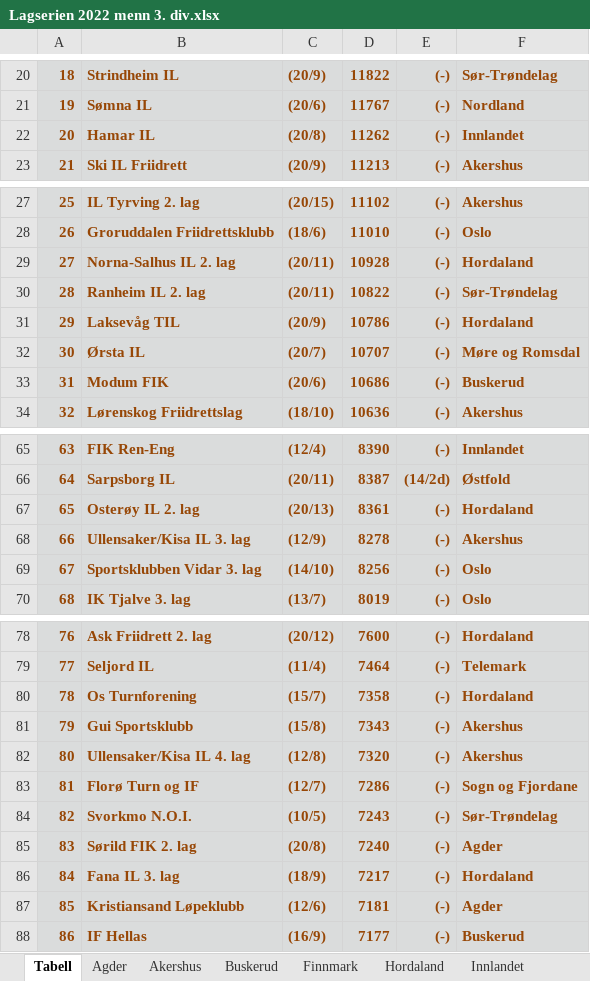
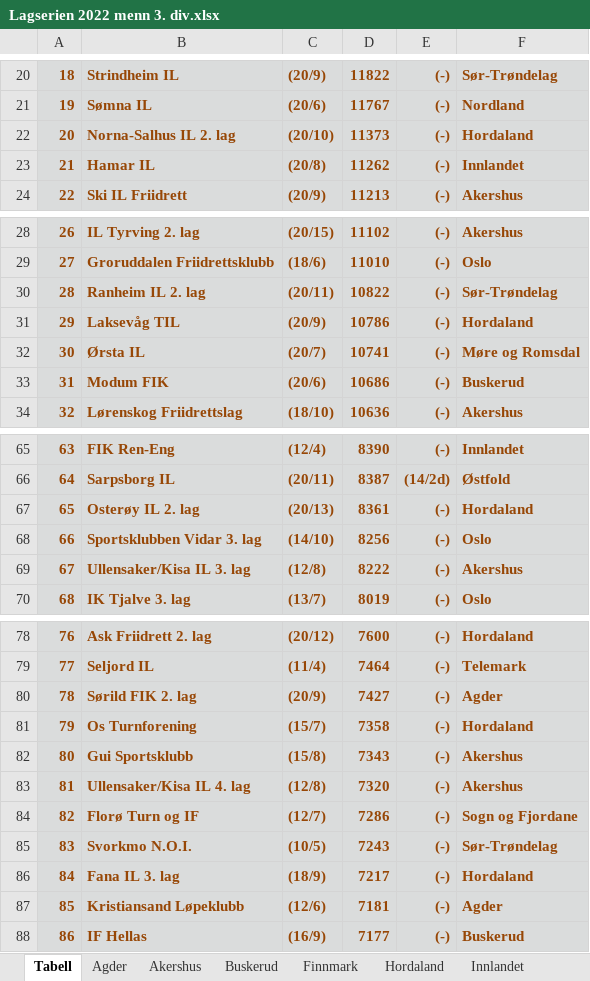
Before and after one commit to perellef/Seriekalkulator-Friidrett, an Excel workbook: output/Lagserien 2022 menn 3. div.xlsx, sheet Tabell, drawn as a sheet; only a part is shown, gaps mark what is left out; values as stored, in another font and other column widths than the file's, no borders; removed rows and columns are numbered as before the commit, all else as after; the diff covers the shown part only; the diff names each change by its address in the sheet, - before the commit and + after, or states it on an @@ line.

```diff
--- a/output/Lagserien 2022 menn 3. div.xlsx (sheet Tabell)
+++ b/output/Lagserien 2022 menn 3. div.xlsx (sheet Tabell)
+row 22: 20 | Norna-Salhus IL 2. lag | (20/10) | 11373 | (-) | Hordaland
@@ column A renumbered from row 23 down @@
-row 29: 27 | Norna-Salhus IL 2. lag | (20/11) | 10928 | (-) | Hordaland
-D32: 10707
+D32: 10741
-row 68: 66 | Ullensaker/Kisa IL 3. lag | (12/9) | 8278 | (-) | Akershus
+row 69: 67 | Ullensaker/Kisa IL 3. lag | (12/8) | 8222 | (-) | Akershus
+row 80: 78 | Sørild FIK 2. lag | (20/9) | 7427 | (-) | Agder
-row 85: 83 | Sørild FIK 2. lag | (20/8) | 7240 | (-) | Agder
```
Also changed, not shown: 1 added row and 1 edited cell elsewhere in this sheet, sheet Hordaland, sheet Agder, sheet Akershus, sheet Innlandet, sheet Møre og Romsdal, sheet Oslo, 7 more sheets, output/Lagserien 2022 1-2. div.xlsx, output/Lagserien 2022 kvinner 3. div.xlsx, 2 other files.
